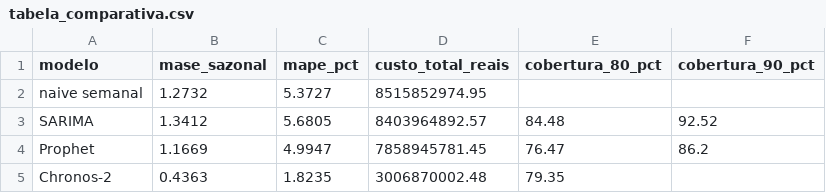
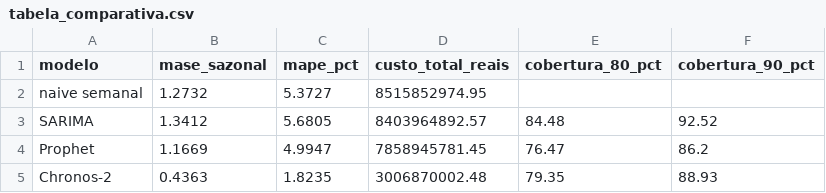
Before and after one commit to MateusFPavan/ons-carga-eda, a CSV file: reports/tabela_comparativa.csv, drawn as a sheet.

```diff
--- a/reports/tabela_comparativa.csv
+++ b/reports/tabela_comparativa.csv
@@ -4,2 +4,2 @@ SARIMA,1.3412,5.6805,8403964892.57,84.48,92.52
 Prophet,1.1669,4.9947,7858945781.45,76.47,86.2
-Chronos-2,0.4363,1.8235,3006870002.48,79.35,
+Chronos-2,0.4363,1.8235,3006870002.48,79.35,88.93
```
Also changed, not shown: 1 other file.
